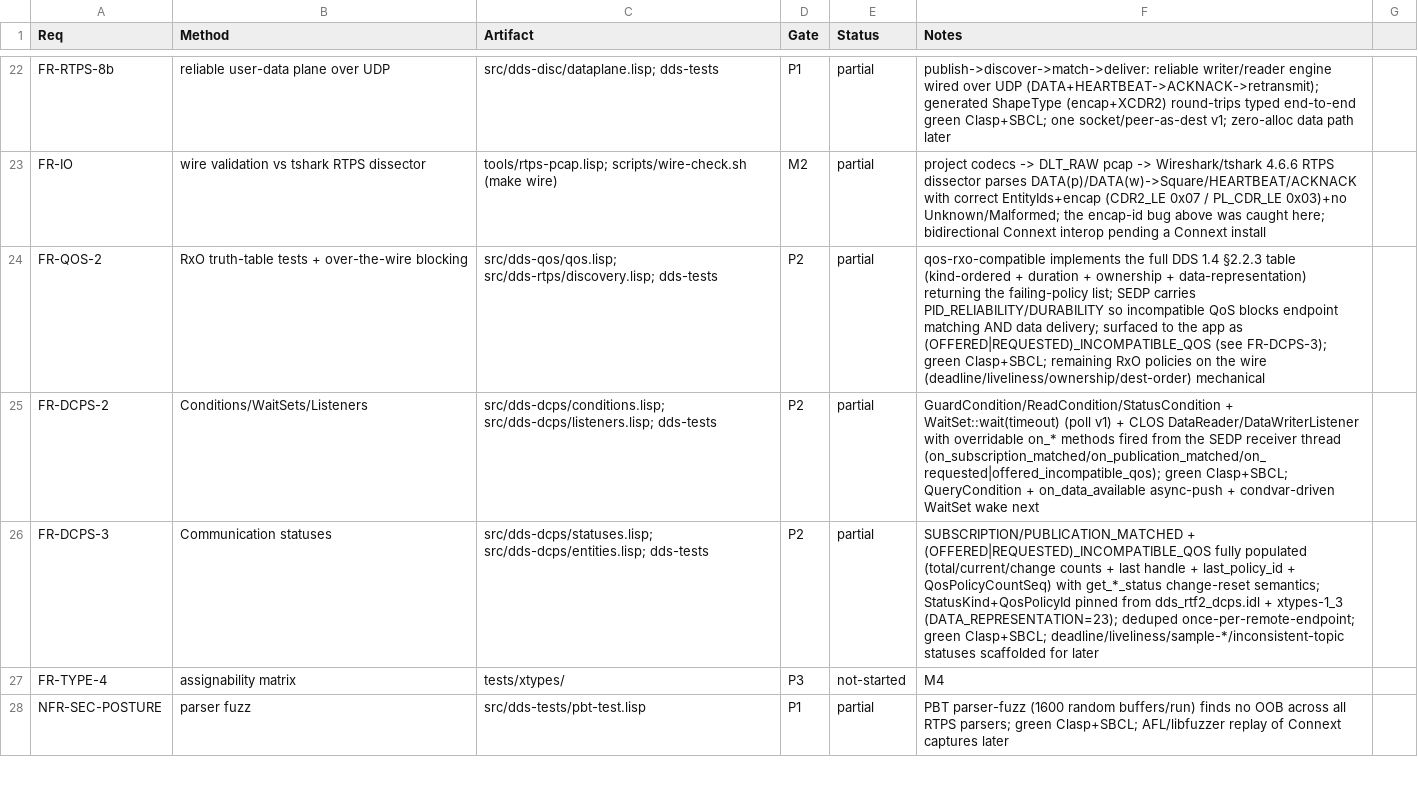
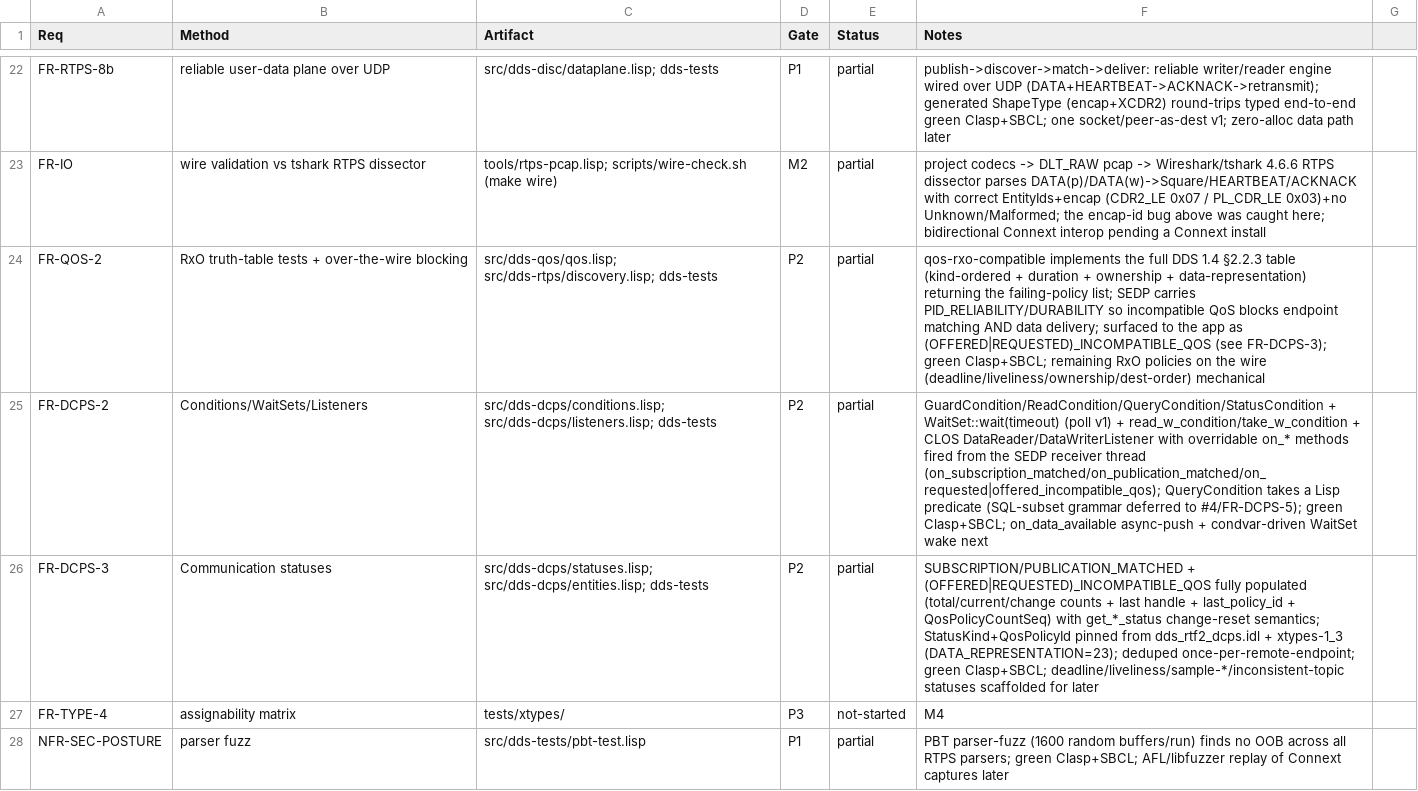
Before and after one commit to goenninger-b-t/dds, a CSV file: docs/verification.csv, drawn as a sheet; only a part is shown, gaps mark what is left out; the diff names each change by its address in the sheet, - before the commit and + after, or states it on an @@ line.

```diff
--- a/docs/verification.csv
+++ b/docs/verification.csv
-F25 (Notes): GuardCondition/ReadCondition/StatusCondition + WaitSet::wait(timeout) (poll v1) + CLOS DataReader/DataWriterListener with overridable on_* methods fired from the SEDP receiver thread (on_subscription_matched/on_publication_matched/on_requested|offered_incompatible_qos); green Clasp+SBCL; QueryCondition + on_data_available async-push…
+F25 (Notes): GuardCondition/ReadCondition/QueryCondition/StatusCondition + WaitSet::wait(timeout) (poll v1) + read_w_condition/take_w_condition + CLOS DataReader/DataWriterListener with overridable on_* methods fired from the SEDP receiver thread (on_subscription_matched/on_publication_matched/on_requested|offered_incompatible_qos); QueryCondition takes a Lisp predicate (SQL-subset grammar deferred to #4/FR-DCPS-5); green Clasp+SBCL; on_data_available async-push…
```
Also changed, not shown: 5 other files.
